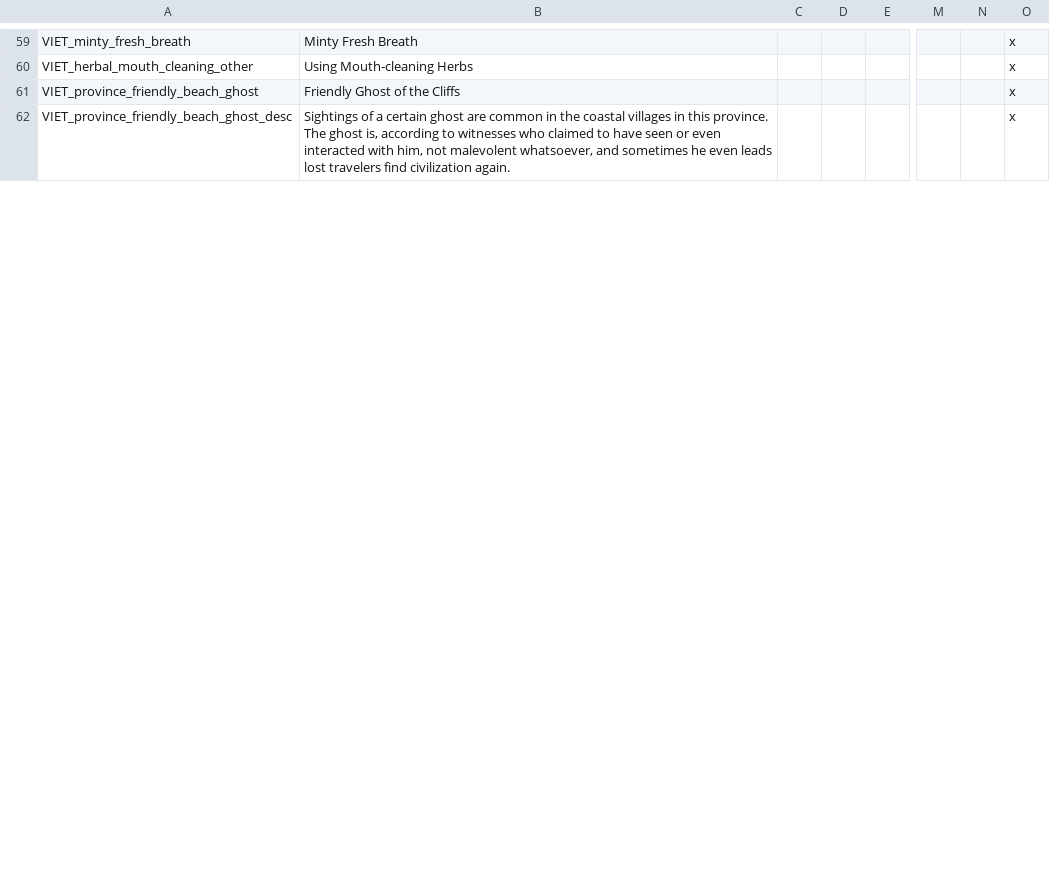
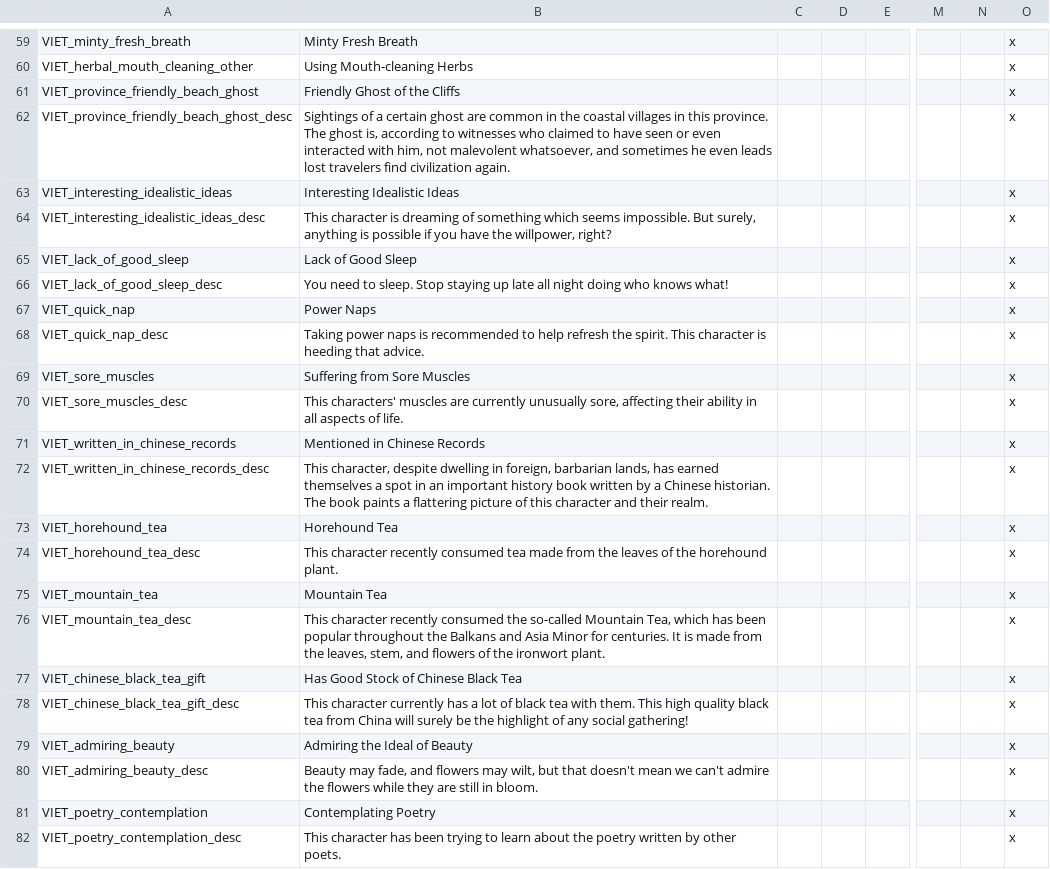
Before and after one commit to cybrxkhan/VIET-Events-Reborn, a CSV file: VIET Events/localisation/VIET_modifiers_2.csv, drawn as a sheet; only a part is shown, gaps mark what is left out; rows hold the shown columns only; the diff covers the shown part only; the diff names each change by its address in the sheet, - before the commit and + after, or states it on an @@ line.

Commit message:
More events and stuff

```diff
--- a/VIET Events/localisation/VIET_modifiers_2.csv
+++ b/VIET Events/localisation/VIET_modifiers_2.csv
+row 63: VIET_interesting_idealistic_ideas | Interesting Idealistic Ideas |  |  |  |  |  | x
+row 64: VIET_interesting_idealistic_ideas_desc | This character is dreaming of something which seems impossible. But surely, anything is possible if you have the willpower, right? |  |  |  |  |  | x
+row 65: VIET_lack_of_good_sleep | Lack of Good Sleep |  |  |  |  |  | x
+row 66: VIET_lack_of_good_sleep_desc | You need to sleep. Stop staying up late all night doing who knows what! |  |  |  |  |  | x
+row 67: VIET_quick_nap | Power Naps |  |  |  |  |  | x
+row 68: VIET_quick_nap_desc | Taking power naps is recommended to help refresh the spirit. This character is heeding that advice. |  |  |  |  |  | x
+row 69: VIET_sore_muscles | Suffering from Sore Muscles |  |  |  |  |  | x
+row 70: VIET_sore_muscles_desc | This characters' muscles are currently unusually sore, affecting their ability in all aspects of life. |  |  |  |  |  | x
+row 71: VIET_written_in_chinese_records | Mentioned in Chinese Records |  |  |  |  |  | x
+row 72: VIET_written_in_chinese_records_desc | This character, despite dwelling in foreign, barbarian lands, has earned themselves a spot in an important history book written by a Chinese historian. The book paints a flattering picture of this character and their realm. |  |  |  |  |  | x
+row 73: VIET_horehound_tea | Horehound Tea |  |  |  |  |  | x
+row 74: VIET_horehound_tea_desc | This character recently consumed tea made from the leaves of the horehound plant. |  |  |  |  |  | x
+row 75: VIET_mountain_tea | Mountain Tea |  |  |  |  |  | x
+row 76: VIET_mountain_tea_desc | This character recently consumed the so-called Mountain Tea, which has been popular throughout the Balkans and Asia Minor for centuries. It is made from the leaves, stem, and flowers of the ironwort plant. |  |  |  |  |  | x
+row 77: VIET_chinese_black_tea_gift | Has Good Stock of Chinese Black Tea |  |  |  |  |  | x
+row 78: VIET_chinese_black_tea_gift_desc | This character currently has a lot of black tea with them. This high quality black tea from China will surely be the highlight of any social gathering! |  |  |  |  |  | x
+row 79: VIET_admiring_beauty | Admiring the Ideal of Beauty |  |  |  |  |  | x
+row 80: VIET_admiring_beauty_desc | Beauty may fade, and flowers may wilt, but that doesn't mean we can't admire the flowers while they are still in bloom. |  |  |  |  |  | x
+row 81: VIET_poetry_contemplation | Contemplating Poetry |  |  |  |  |  | x
+row 82: VIET_poetry_contemplation_desc | This character has been trying to learn about the poetry written by other poets. |  |  |  |  |  | x
```
Also changed, not shown: 7 added rows and 4 edited cells elsewhere in this file, VIET Events/localisation/VIET_artifacts.csv, 22 other files.
